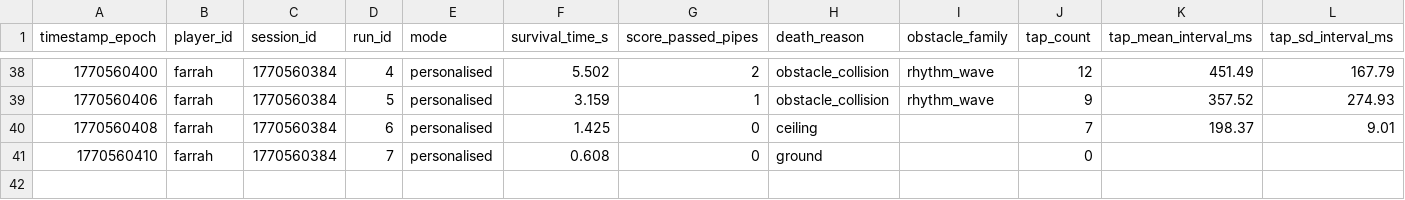
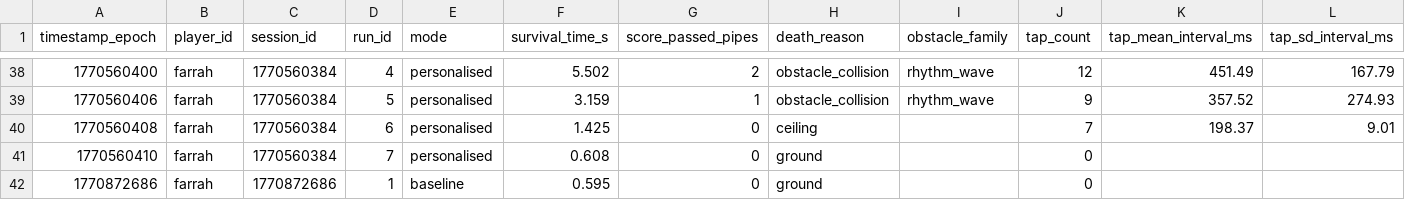
Before and after one commit to nomin1322/puff_plus, a CSV file: data/runs.csv, drawn as a sheet; only a part is shown, gaps mark what is left out; the diff names each change by its address in the sheet, - before the commit and + after, or states it on an @@ line.

```diff
--- a/data/runs.csv
+++ b/data/runs.csv
+row 42: 1770872686 | farrah | 1770872686 | 1 | baseline | 0.595 | 0 | ground |  | 0
```
Also changed, not shown: 1 other file.
